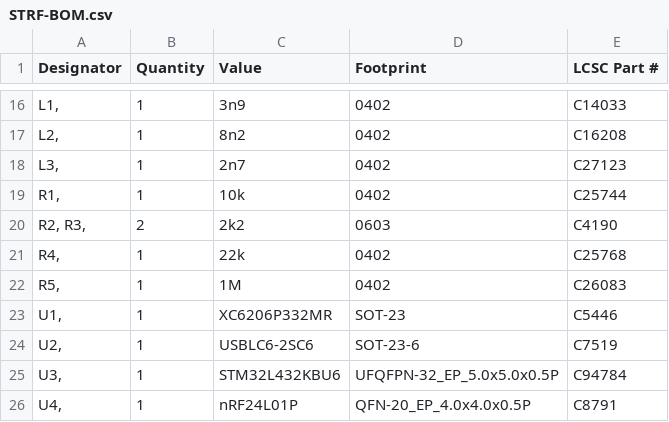
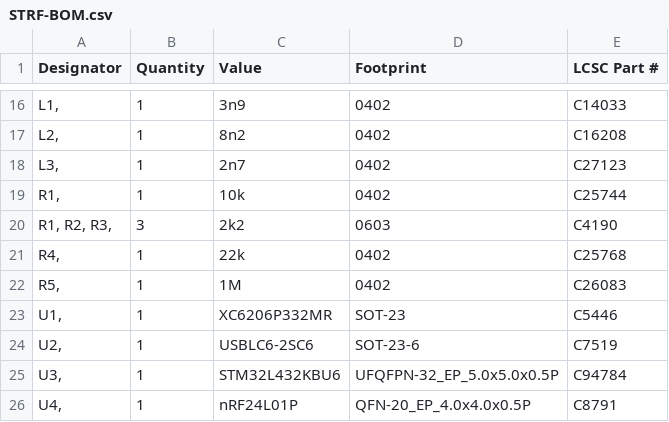
Before and after one commit to pms67/STRF-Kicad, a CSV file: assembly/STRF-BOM.csv, drawn as a sheet; only a part is shown, gaps mark what is left out.

```diff
--- a/assembly/STRF-BOM.csv
+++ b/assembly/STRF-BOM.csv
@@ -19,3 +19,3 @@ Designator,Quantity,Value,Footprint,LCSC Part #
 "R1, ",1,10k,0402,C25744
-"R2, R3, ",2,2k2,0603,C4190
+"R1, R2, R3, ",3,2k2,0603,C4190
 "R4, ",1,22k,0402,C25768
```
Also changed, not shown: 24 other files.
